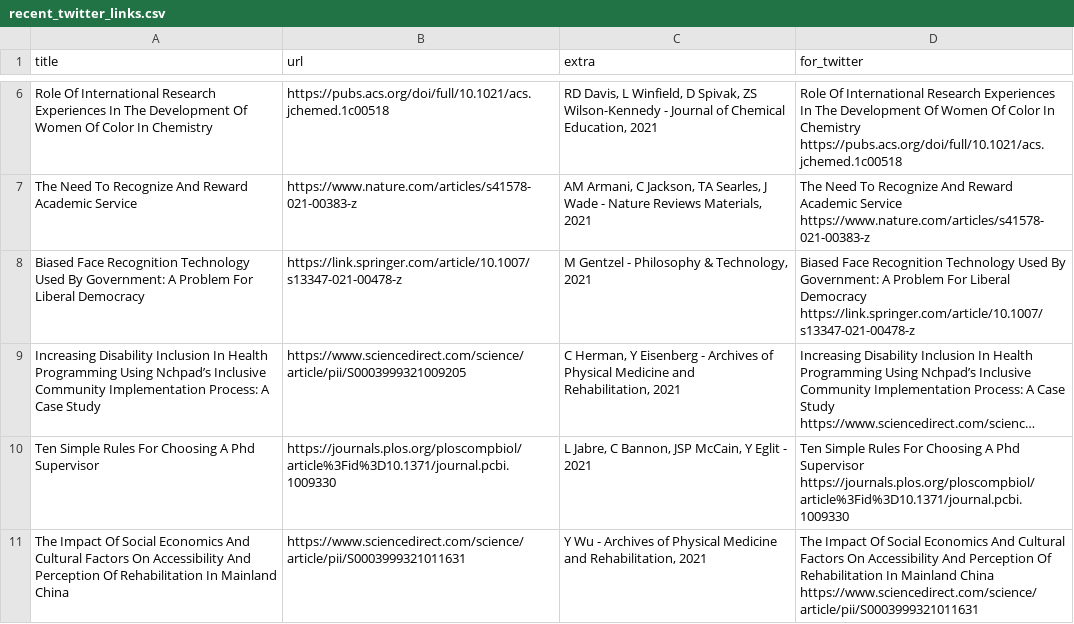
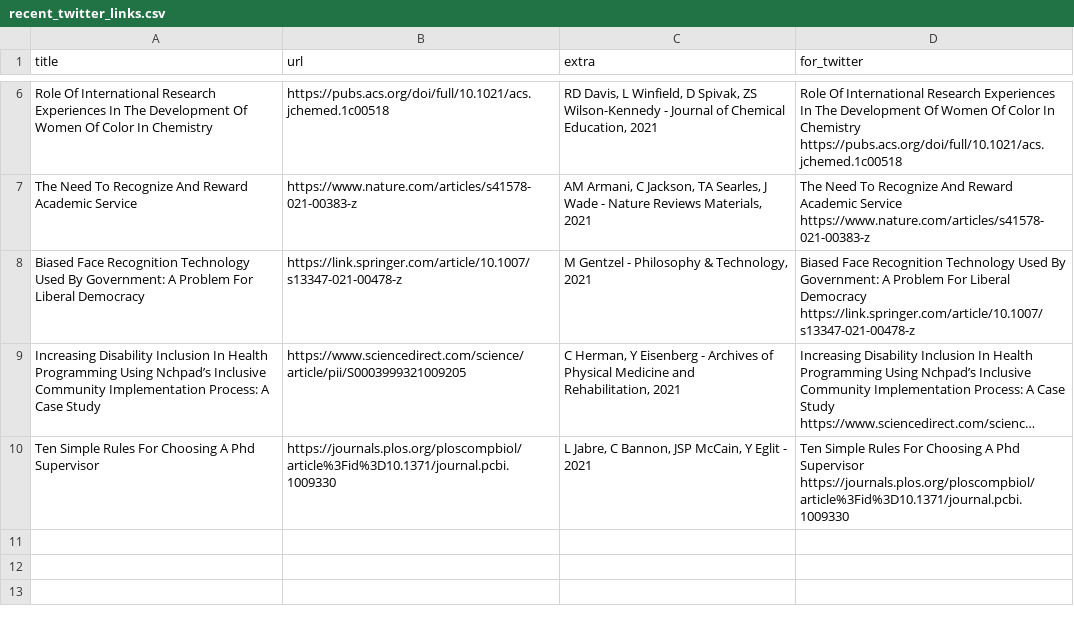
Before and after one commit to DiversifyDigest/digest_curation, a CSV file: recent_twitter_links.csv, drawn as a sheet; only a part is shown, gaps mark what is left out; long unchanged cells end in …; the diff names each change by its address in the sheet, - before the commit and + after, or states it on an @@ line.

```diff
--- a/recent_twitter_links.csv
+++ b/recent_twitter_links.csv
-row 11: The Impact Of Social Economics And Cultural Factors On Accessibility And Perception Of Rehabilitation In Mainland China | https://www.sciencedirect.com/science/article/pii/S0003999321011631 | Y Wu - Archives of Physical Medicine and Rehabilitation, 2021 | The Impact Of Social Economics And Cultural Factors On Accessibility And Perception Of Rehabilitation In Mainland China https://www.sciencedirect.com/science/article/pii/S0003999321011631
```
